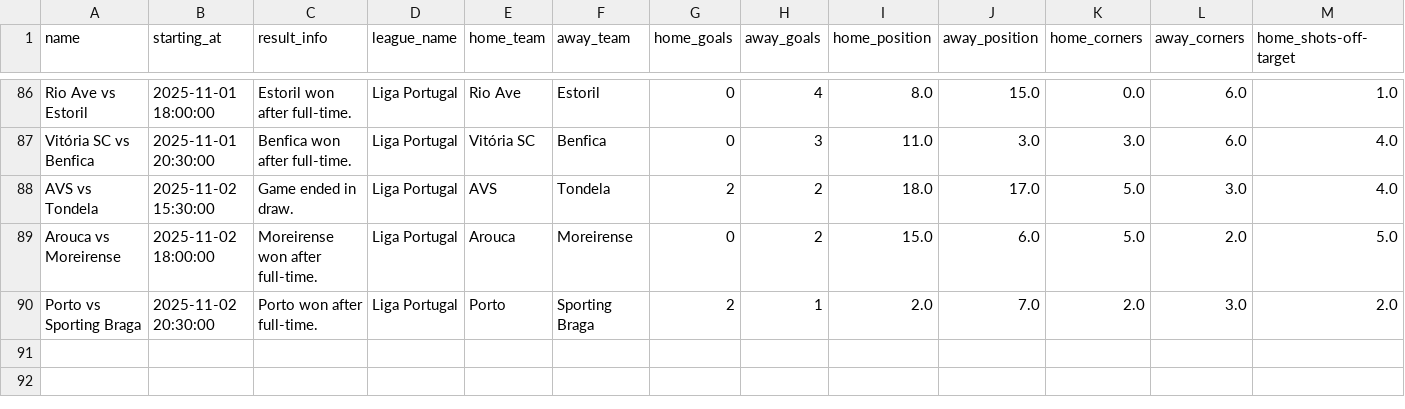
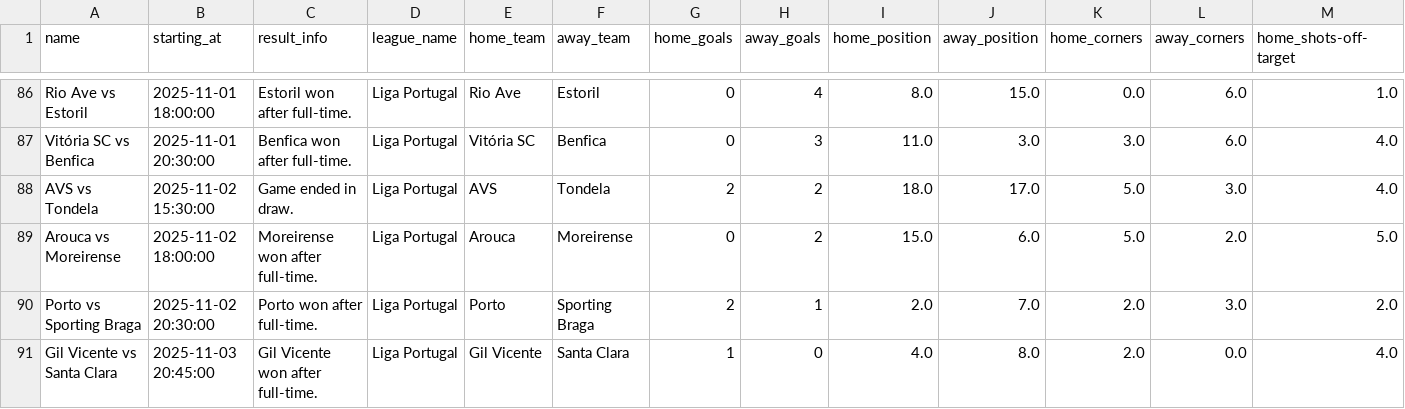
Before and after one commit to Skedaddle3678/data, a CSV file: data/season_2025_pes/ligas/Liga_Portugal_2025-2026.csv, drawn as a sheet; only a part is shown, gaps mark what is left out; rows hold the shown columns only; the diff names each change by its address in the sheet, - before the commit and + after, or states it on an @@ line.

Commit message:
Atualizando data/season_2025_pes/ligas/Liga_Portugal_2025-2026.csv via script

```diff
--- a/data/season_2025_pes/ligas/Liga_Portugal_2025-2026.csv
+++ b/data/season_2025_pes/ligas/Liga_Portugal_2025-2026.csv
+row 91: Gil Vicente vs Santa Clara | 2025-11-03 20:45:00 | Gil Vicente won after full-time. | Liga Portugal | Gil Vicente | Santa Clara | 1 | 0 | 4.0 | 8.0 | 2.0 | 0.0 | 4.0
```
